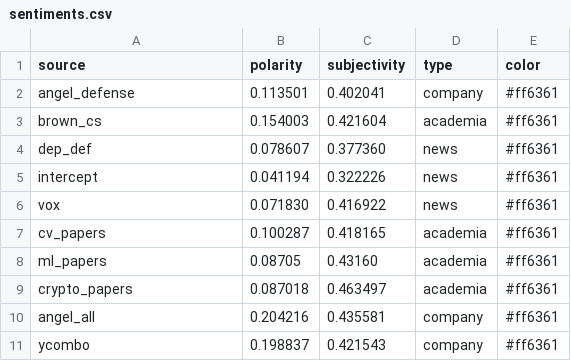
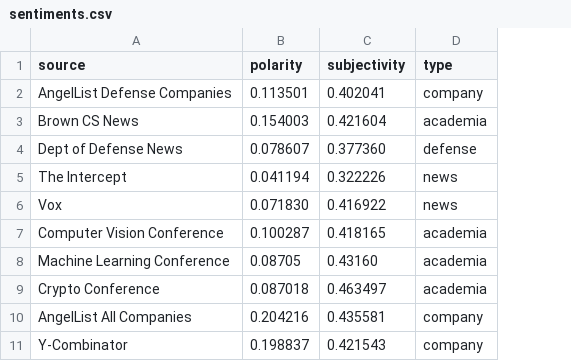
Before and after one commit to kfriis33/tech-data-viz, a CSV file: src/data/counts/sentiments.csv, drawn as a sheet; the diff names each change by its address in the sheet, - before the commit and + after, or states it on an @@ line.

```diff
--- a/src/data/counts/sentiments.csv
+++ b/src/data/counts/sentiments.csv
-column E (color), rows 2-11: all #ff6361
-A2 (source): angel_defense
+A2 (source): AngelList Defense Companies
-A3 (source): brown_cs
+A3 (source): Brown CS News
-A4 (source): dep_def
+A4 (source): Dept of Defense News
-D4 (type): news
+D4 (type): defense
-A5 (source): intercept
+A5 (source): The Intercept
-A6 (source): vox
+A6 (source): Vox
-A7 (source): cv_papers
+A7 (source): Computer Vision Conference
-A8 (source): ml_papers
+A8 (source): Machine Learning Conference
-A9 (source): crypto_papers
+A9 (source): Crypto Conference
-A10 (source): angel_all
+A10 (source): AngelList All Companies
-A11 (source): ycombo
+A11 (source): Y-Combinator
```
Also changed, not shown: 6 other files.
